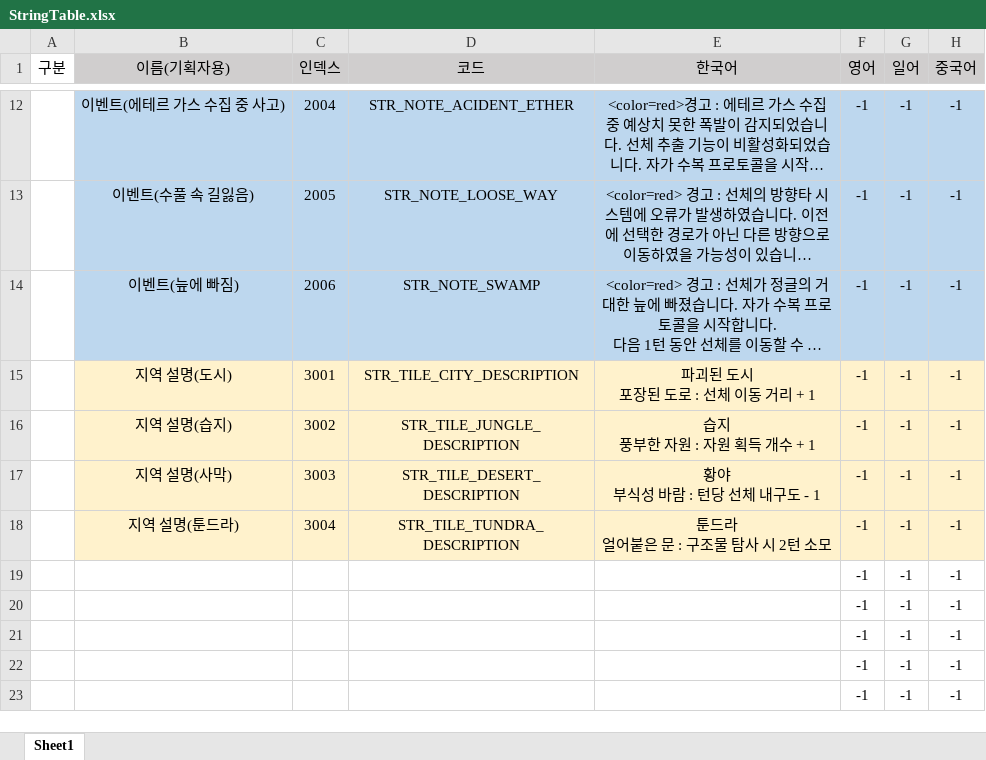
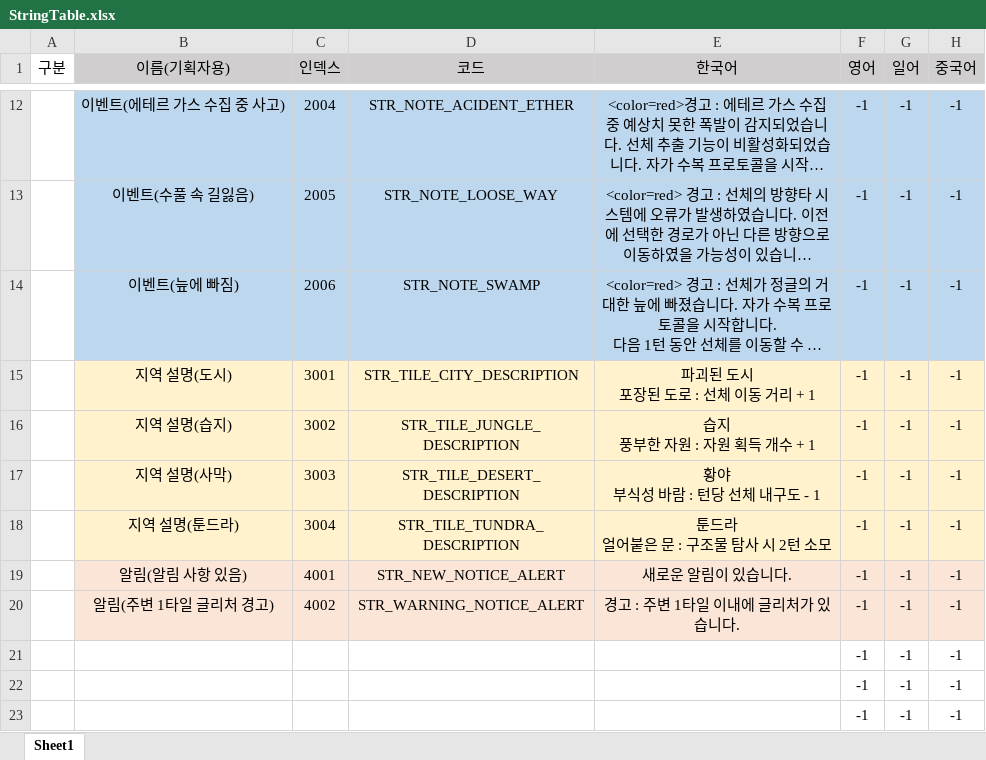
Before and after one commit to Project-60Days/Project_60Days, an Excel workbook: Assets/10.Data/StringTable.xlsx, sheet Sheet1, drawn as a sheet; only a part is shown, gaps mark what is left out; long unchanged cells end in …; values as stored, in another font and other column widths than the file's, no borders; removed rows and columns are numbered as before the commit, all else as after; the diff names each change by its address in the sheet, - before the commit and + after, or states it on an @@ line.

Commit message:
[Add] : 알림/경고 메세지 string data 추가

```diff
--- a/Assets/10.Data/StringTable.xlsx (sheet Sheet1)
+++ b/Assets/10.Data/StringTable.xlsx (sheet Sheet1)
-row 19:  |  |  |  |  | -1 | -1 | -1
-row 20:  |  |  |  |  | -1 | -1 | -1
+row 19:  | 알림(알림 사항 있음) | 4001 | STR_NEW_NOTICE_ALERT | 새로운 알림이 있습니다. | -1 | -1 | -1
+row 20:  | 알림(주변 1타일 글리처 경고) | 4002 | STR_WARNING_NOTICE_ALERT | 경고 : 주변 1타일 이내에 글리처가 있습니다. | -1 | -1 | -1
```
Also changed, not shown: 1 other file.
